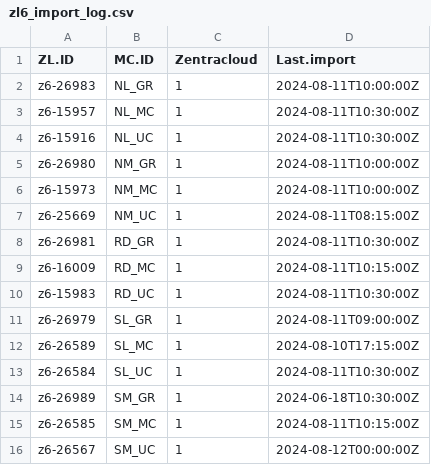
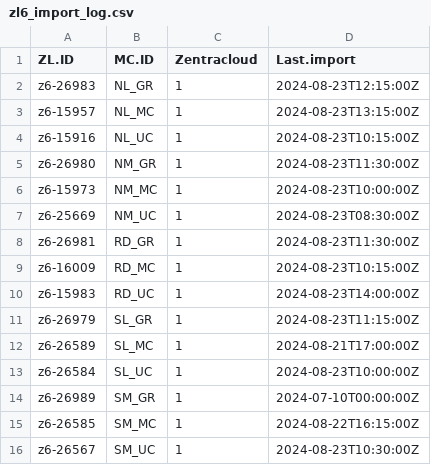
Before and after one commit to ejme232/CanopyApp, a CSV file: Microclimate_data_supporting/zl6_import_log.csv, drawn as a sheet.

```diff
--- a/Microclimate_data_supporting/zl6_import_log.csv
+++ b/Microclimate_data_supporting/zl6_import_log.csv
@@ -1,16 +1,16 @@
 ZL.ID,MC.ID,Zentracloud,Last.import
-z6-26983,NL_GR,1,2024-08-11T10:00:00Z
-z6-15957,NL_MC,1,2024-08-11T10:30:00Z
-z6-15916,NL_UC,1,2024-08-11T10:30:00Z
-z6-26980,NM_GR,1,2024-08-11T10:00:00Z
-z6-15973,NM_MC,1,2024-08-11T10:00:00Z
-z6-25669,NM_UC,1,2024-08-11T08:15:00Z
-z6-26981,RD_GR,1,2024-08-11T10:30:00Z
-z6-16009,RD_MC,1,2024-08-11T10:15:00Z
-z6-15983,RD_UC,1,2024-08-11T10:30:00Z
-z6-26979,SL_GR,1,2024-08-11T09:00:00Z
-z6-26589,SL_MC,1,2024-08-10T17:15:00Z
-z6-26584,SL_UC,1,2024-08-11T10:30:00Z
-z6-26989,SM_GR,1,2024-06-18T10:30:00Z
-z6-26585,SM_MC,1,2024-08-11T10:15:00Z
-z6-26567,SM_UC,1,2024-08-12T00:00:00Z
+z6-26983,NL_GR,1,2024-08-23T12:15:00Z
+z6-15957,NL_MC,1,2024-08-23T13:15:00Z
+z6-15916,NL_UC,1,2024-08-23T10:15:00Z
+z6-26980,NM_GR,1,2024-08-23T11:30:00Z
+z6-15973,NM_MC,1,2024-08-23T10:00:00Z
+z6-25669,NM_UC,1,2024-08-23T08:30:00Z
+z6-26981,RD_GR,1,2024-08-23T11:30:00Z
+z6-16009,RD_MC,1,2024-08-23T10:15:00Z
+z6-15983,RD_UC,1,2024-08-23T14:00:00Z
+z6-26979,SL_GR,1,2024-08-23T11:15:00Z
+z6-26589,SL_MC,1,2024-08-21T17:00:00Z
+z6-26584,SL_UC,1,2024-08-23T10:00:00Z
+z6-26989,SM_GR,1,2024-07-10T00:00:00Z
+z6-26585,SM_MC,1,2024-08-22T16:15:00Z
+z6-26567,SM_UC,1,2024-08-23T10:30:00Z
```
Also changed, not shown: 26 other files.
